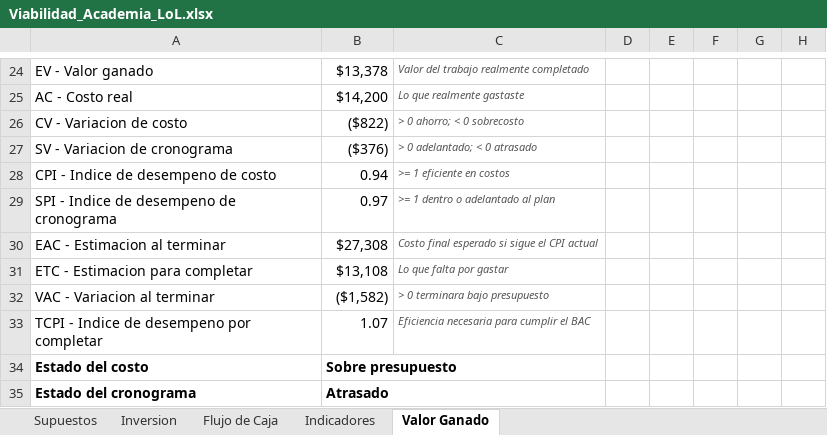
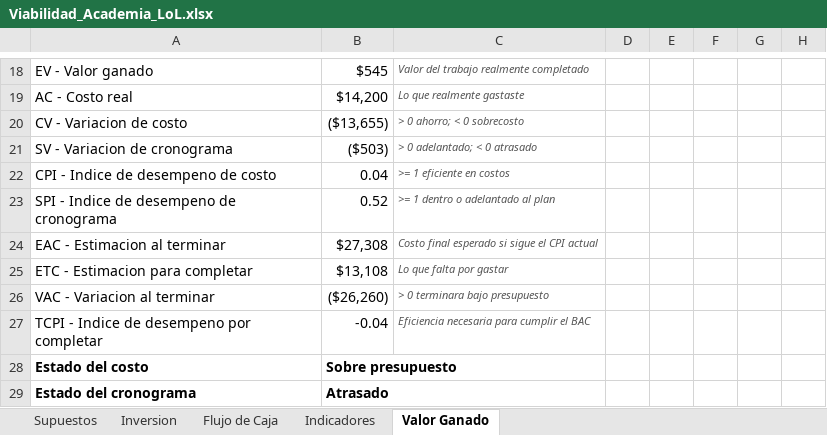
Before and after one commit to YhwachW/Excel, an Excel workbook: Viabilidad_Academia_LoL.xlsx, sheet Valor Ganado, drawn as a sheet; only a part is shown, gaps mark what is left out; values as stored, in another font and other column widths than the file's, no borders; addresses are those after the commit; the diff covers the shown part only; the diff names each change by its address in the sheet, - before the commit and + after, or states it on an @@ line.

```diff
--- a/Viabilidad_Academia_LoL.xlsx (sheet Valor Ganado)
+++ b/Viabilidad_Academia_LoL.xlsx (sheet Valor Ganado)
-B18: $13,378
+B18: $545
-B20: ($822)
+B20: ($13,655)
-B21: ($376)
+B21: ($503)
-B22: 0.94
+B22: 0.04
-B23: 0.97
+B23: 0.52
-B26: ($1,582)
+B26: ($26,260)
-B27: 1.07
+B27: -0.04
```
Also changed, not shown: 5 added rows, 11 removed rows, 15 edited cells and row numbers in column A elsewhere in this sheet, sheet Flujo de Caja, sheet Indicadores, sheet Supuestos, sheet Inversion, formulas that keep their value, charts or pictures.
